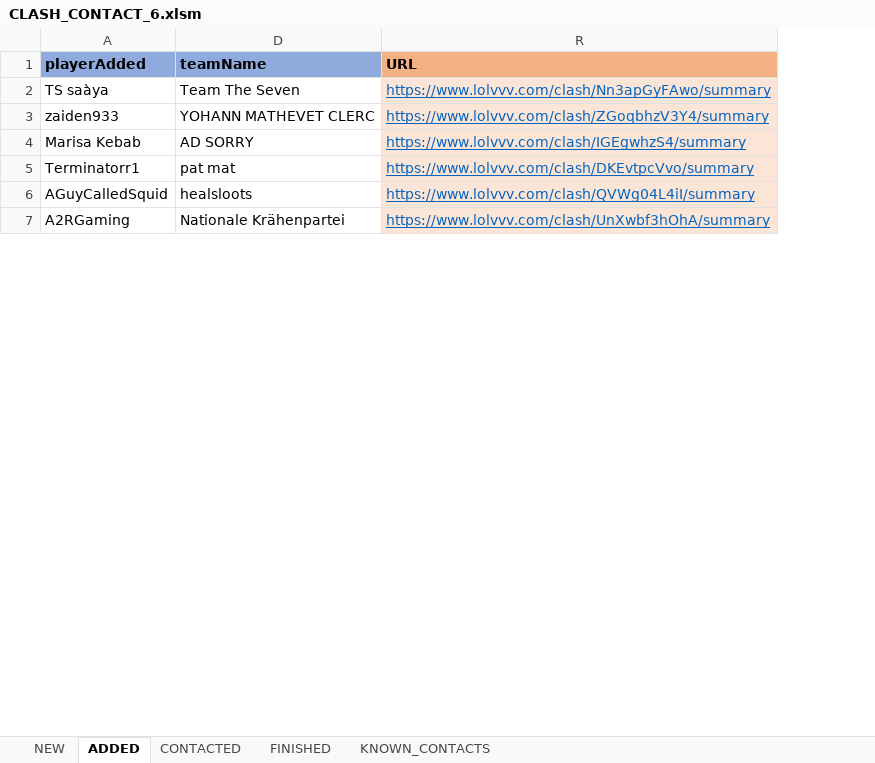
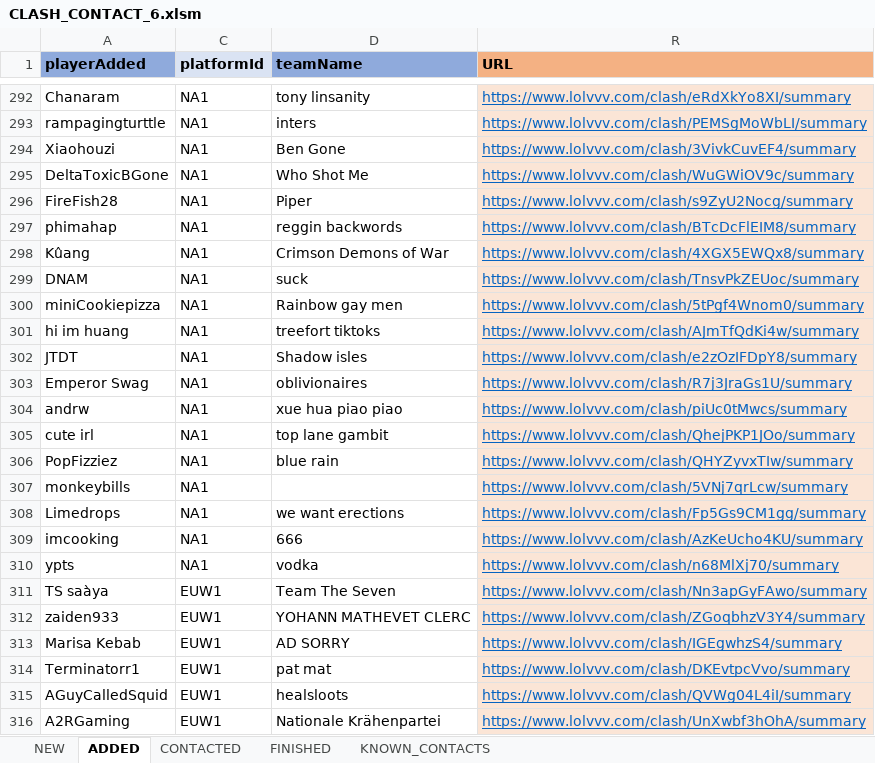
Before and after one commit to hk86/lolvvv-assets, an Excel workbook: private/CLASH_CONTACT_6.xlsm, sheet ADDED, drawn as a sheet; only a part is shown, gaps mark what is left out; values as stored, in another font and other column widths than the file's, no borders; conditional formats not drawn; the diff covers the shown part only; the diff names each change by its address in the sheet, - before the commit and + after, or states it on an @@ line.

Commit message:
update clash contact excel

```diff
--- a/private/CLASH_CONTACT_6.xlsm (sheet ADDED)
+++ b/private/CLASH_CONTACT_6.xlsm (sheet ADDED)
@@ column C (platformId) unhidden, rows 311-316: all EUW1 @@
+row 292: Chanaram | NA1 | tony linsanity | https://www.lolvvv.com/clash/eRdXkYo8XI/summary
+row 293: rampagingturttle | NA1 | inters | https://www.lolvvv.com/clash/PEMSgMoWbLI/summary
+row 294: Xiaohouzi | NA1 | Ben Gone | https://www.lolvvv.com/clash/3VivkCuvEF4/summary
+row 295: DeltaToxicBGone | NA1 | Who Shot Me | https://www.lolvvv.com/clash/WuGWiOV9c/summary
+row 296: FireFish28 | NA1 | Piper | https://www.lolvvv.com/clash/s9ZyU2Nocg/summary
+row 297: phimahap | NA1 | reggin backwords | https://www.lolvvv.com/clash/BTcDcFlEIM8/summary
+row 298: Kûang | NA1 | Crimson Demons of War | https://www.lolvvv.com/clash/4XGX5EWQx8/summary
+row 299: DNAM | NA1 | suck | https://www.lolvvv.com/clash/TnsvPkZEUoc/summary
+row 300: miniCookiepizza | NA1 | Rainbow gay men | https://www.lolvvv.com/clash/5tPgf4Wnom0/summary
+row 301: hi im huang | NA1 | treefort tiktoks | https://www.lolvvv.com/clash/AJmTfQdKi4w/summary
+row 302: JTDT | NA1 | Shadow isles | https://www.lolvvv.com/clash/e2zOzIFDpY8/summary
+row 303: Emperor Swag | NA1 | oblivionaires | https://www.lolvvv.com/clash/R7j3JraGs1U/summary
+row 304: andrw | NA1 | xue hua piao piao | https://www.lolvvv.com/clash/piUc0tMwcs/summary
+row 305: cute irl | NA1 | top lane gambit | https://www.lolvvv.com/clash/QhejPKP1JOo/summary
+row 306: PopFizziez | NA1 | blue rain | https://www.lolvvv.com/clash/QHYZyvxTIw/summary
+row 307: monkeybills | NA1 |  | https://www.lolvvv.com/clash/5VNj7qrLcw/summary
+row 308: Limedrops | NA1 | we want erections | https://www.lolvvv.com/clash/Fp5Gs9CM1gg/summary
+row 309: imcooking | NA1 | 666 | https://www.lolvvv.com/clash/AzKeUcho4KU/summary
+row 310: ypts | NA1 | vodka | https://www.lolvvv.com/clash/n68MlXj70/summary
```
Also changed, not shown: 290 added rows and 49 removed rows elsewhere in this sheet, sheet NEW, sheet CONTACTED, hidden cells.
